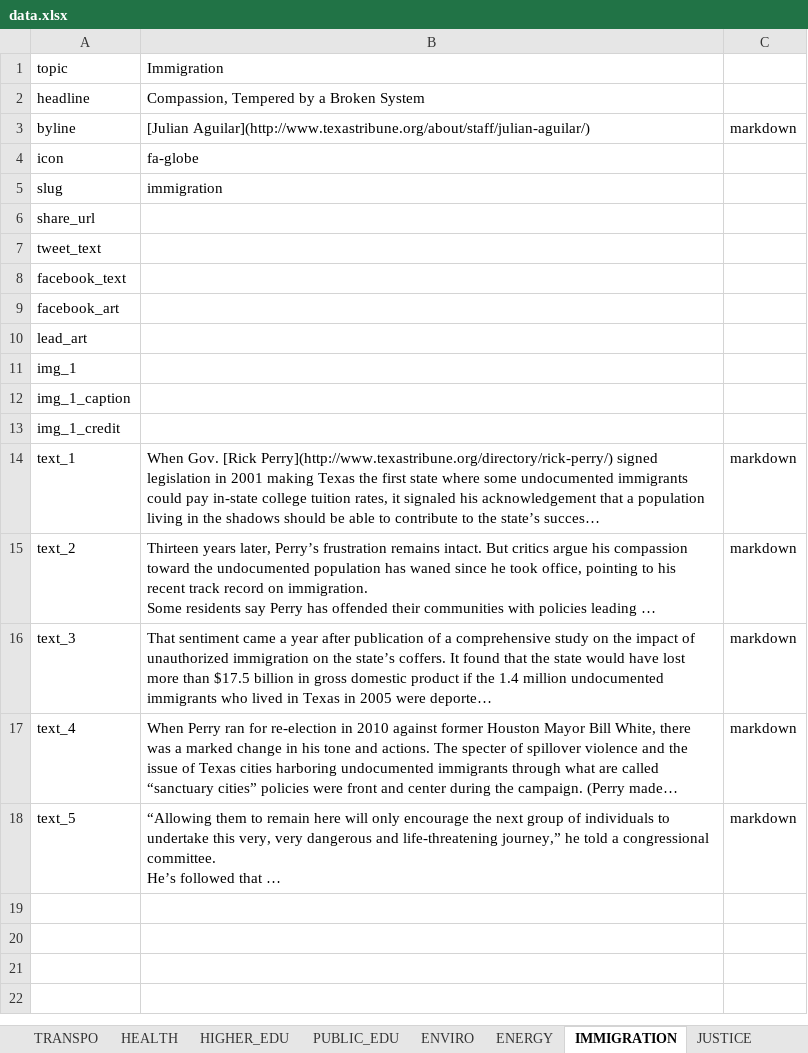
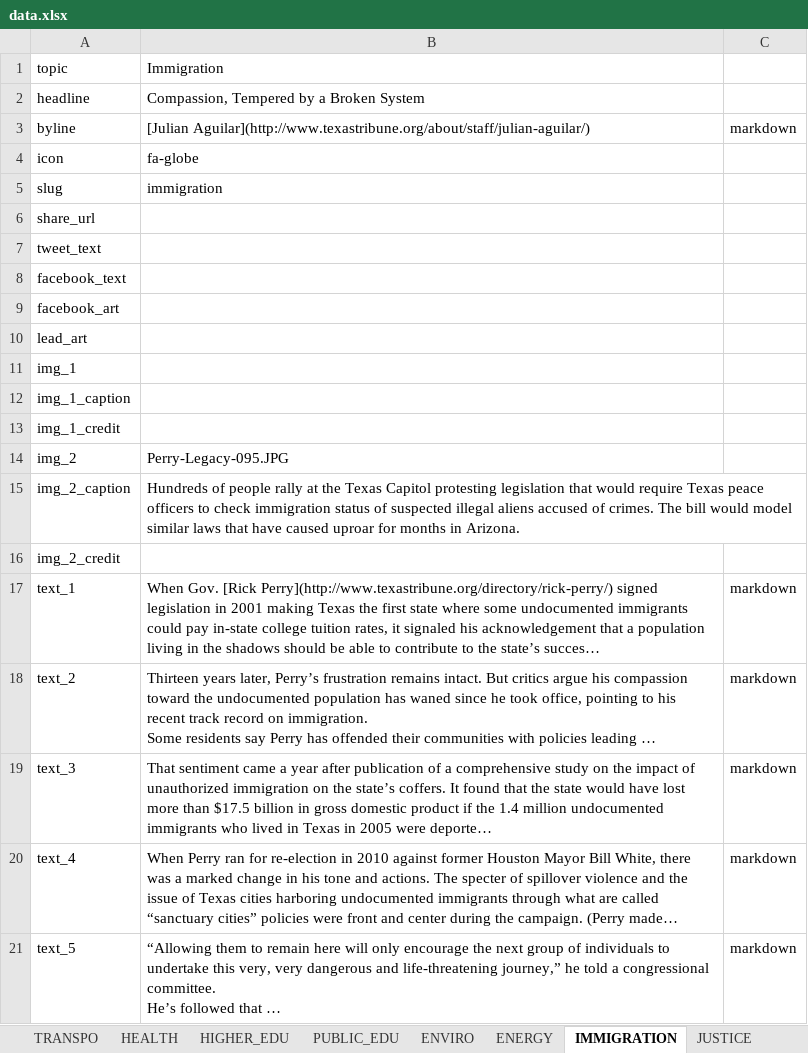
Before and after one commit to texastribune/perry-legacy, an Excel workbook: data.xlsx, sheet IMMIGRATION, drawn as a sheet; long unchanged cells end in …; values as stored, in another font and other column widths than the file's, no borders; charts and pictures not drawn; the diff names each change by its address in the sheet, - before the commit and + after, or states it on an @@ line.

```diff
--- a/data.xlsx (sheet IMMIGRATION)
+++ b/data.xlsx (sheet IMMIGRATION)
+row 14: img_2 | Perry-Legacy-095.JPG
+row 15: img_2_caption | Hundreds of people rally at the Texas Capitol protesting legislation that would require Texas peace officers to check immigration status of suspected illegal aliens accused of crimes. The bill would model similar laws that have caused uproar for months in Arizona.
+row 16: img_2_credit
```
Also changed, not shown: sheet HEALTH, sheet TEF, sheet JUSTICE, sheet ENERGY, 7 other files.
